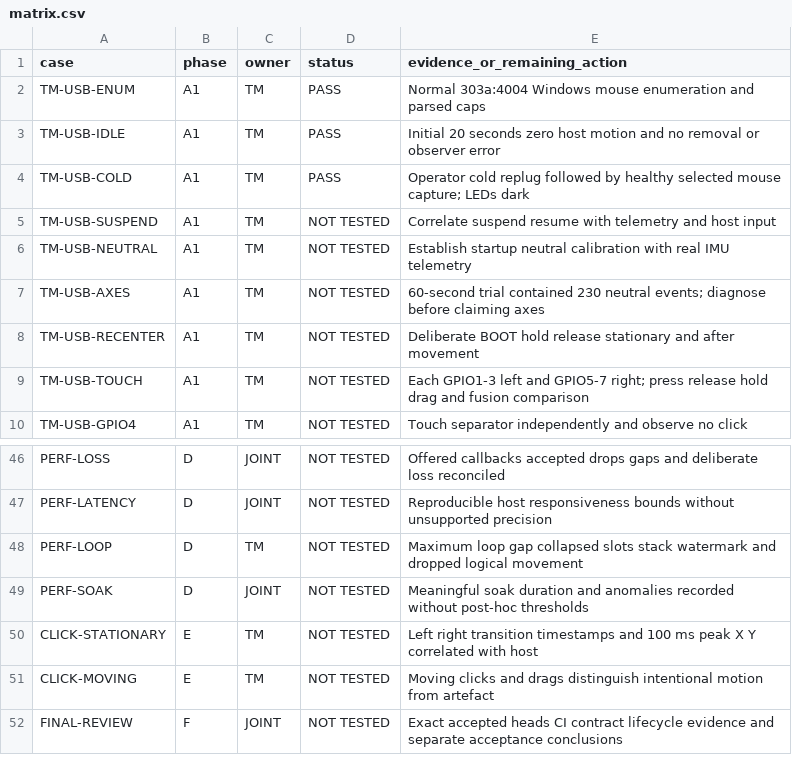
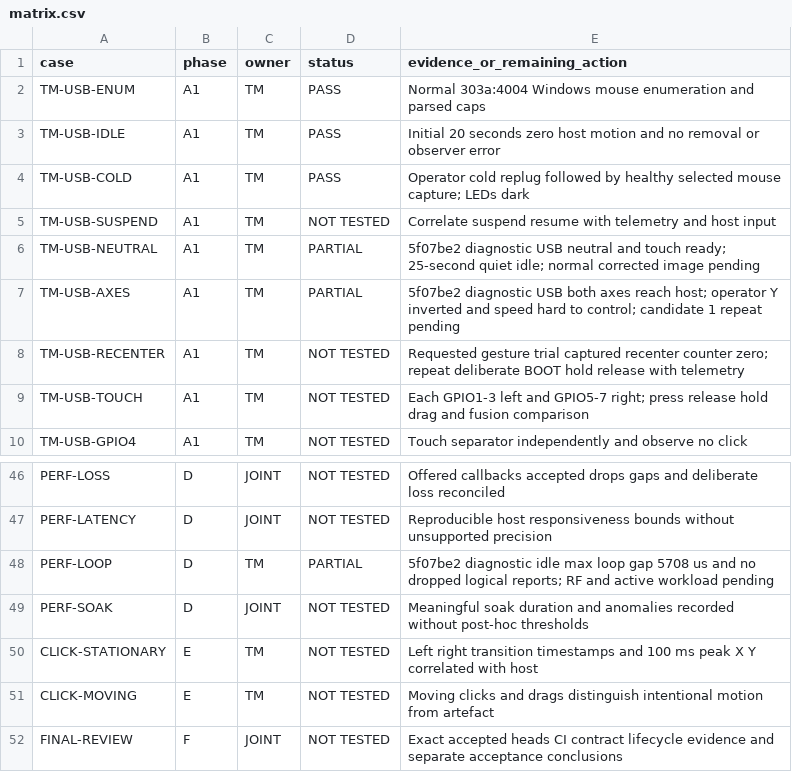
Before and after one commit to techrote/faikeow-now-reciever, a CSV file: evidence/FNR-008/matrix.csv, drawn as a sheet; only a part is shown, gaps mark what is left out.

```diff
--- a/evidence/FNR-008/matrix.csv
+++ b/evidence/FNR-008/matrix.csv
@@ -5,5 +5,5 @@ TM-USB-COLD,A1,TM,PASS,Operator cold replug followed by healthy selected mouse c
 TM-USB-SUSPEND,A1,TM,NOT TESTED,Correlate suspend resume with telemetry and host input
-TM-USB-NEUTRAL,A1,TM,NOT TESTED,Establish startup neutral calibration with real IMU telemetry
-TM-USB-AXES,A1,TM,NOT TESTED,60-second trial contained 230 neutral events; diagnose before claiming axes
-TM-USB-RECENTER,A1,TM,NOT TESTED,Deliberate BOOT hold release stationary and after movement
+TM-USB-NEUTRAL,A1,TM,PARTIAL,5f07be2 diagnostic USB neutral and touch ready; 25-second quiet idle; normal corrected image pending
+TM-USB-AXES,A1,TM,PARTIAL,5f07be2 diagnostic USB both axes reach host; operator Y inverted and speed hard to control; candidate 1 repeat pending
+TM-USB-RECENTER,A1,TM,NOT TESTED,Requested gesture trial captured recenter counter zero; repeat deliberate BOOT hold release with telemetry
 TM-USB-TOUCH,A1,TM,NOT TESTED,Each GPIO1-3 left and GPIO5-7 right; press release hold drag and fusion comparison
@@ -47,3 +47,3 @@ PERF-LOSS,D,JOINT,NOT TESTED,Offered callbacks accepted drops gaps and deliberat
 PERF-LATENCY,D,JOINT,NOT TESTED,Reproducible host responsiveness bounds without unsupported precision
-PERF-LOOP,D,TM,NOT TESTED,Maximum loop gap collapsed slots stack watermark and dropped logical movement
+PERF-LOOP,D,TM,PARTIAL,5f07be2 diagnostic idle max loop gap 5708 us and no dropped logical reports; RF and active workload pending
 PERF-SOAK,D,JOINT,NOT TESTED,Meaningful soak duration and anomalies recorded without post-hoc thresholds
```
Also changed, not shown: 1 other file.
